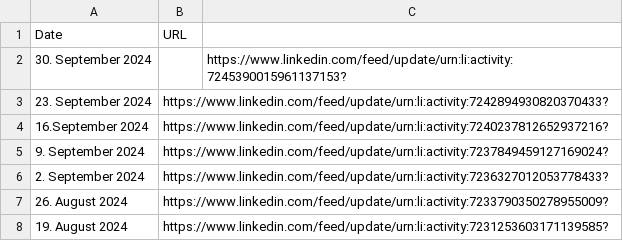
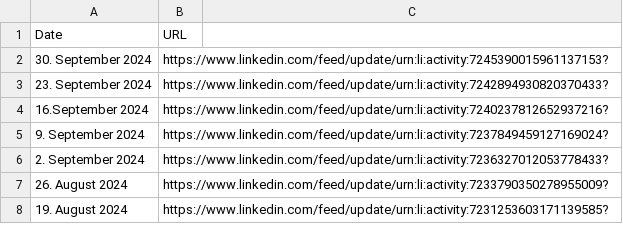
Before and after one commit to MartinCKing/Index-of-Indexes-2024, a CSV file: URL.csv, drawn as a sheet; only a part is shown.

Commit message:
Update URL.csv

```diff
--- a/URL.csv
+++ b/URL.csv
@@ -1,3 +1,3 @@
 Date,URL,
-30. September 2024,,https://www.linkedin.com/feed/update/urn:li:activity:7245390015961137153?
+30. September 2024,https://www.linkedin.com/feed/update/urn:li:activity:7245390015961137153?
 23. September 2024,https://www.linkedin.com/feed/update/urn:li:activity:7242894930820370433?,
```
